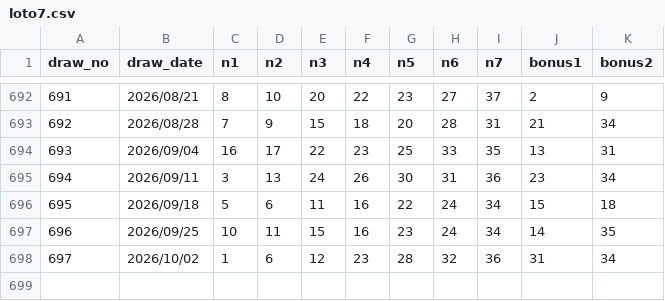
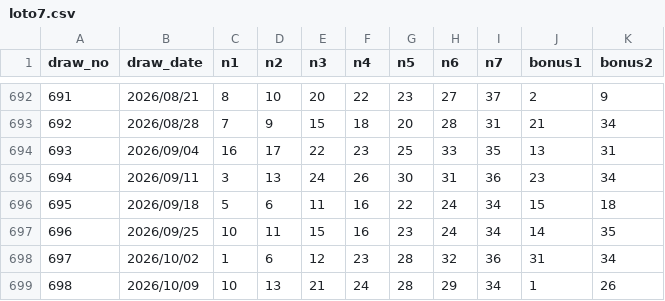
Before and after one commit to yuyu-toto/loto-number-analysis, a CSV file: data/loto7.csv, drawn as a sheet; only a part is shown, gaps mark what is left out.

```diff
--- a/data/loto7.csv
+++ b/data/loto7.csv
@@ -698 +698,2 @@ draw_no,draw_date,n1,n2,n3,n4,n5,n6,n7,bonus1,bonus2
 697,2026/10/02,1,6,12,23,28,32,36,31,34
+698,2026/10/09,10,13,21,24,28,29,34,1,26
```
Also changed, not shown: 2 other files.
